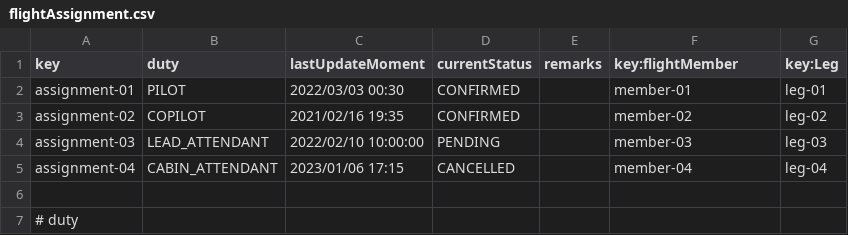
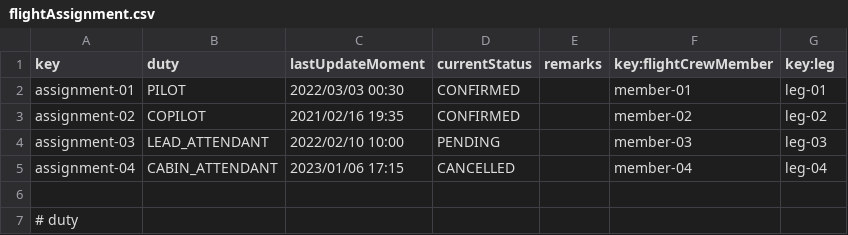
Before and after one commit to BVP2455/Acme-ANS-C2, a CSV file: src/main/resources/WEB-INF/data/sample/flightAssignment.csv, drawn as a sheet; only a part is shown.

Commit message:
fix(bug): seconds in date

```diff
--- a/src/main/resources/WEB-INF/data/sample/flightAssignment.csv
+++ b/src/main/resources/WEB-INF/data/sample/flightAssignment.csv
@@ -1,5 +1,5 @@
-key,duty,lastUpdateMoment,currentStatus,remarks,key:flightMember,key:Leg
+key,duty,lastUpdateMoment,currentStatus,remarks,key:flightCrewMember,key:leg
 assignment-01,PILOT,2022/03/03 00:30,CONFIRMED,"",member-01,leg-01
 assignment-02,COPILOT,2021/02/16 19:35,CONFIRMED,"",member-02,leg-02
-assignment-03,LEAD_ATTENDANT,2022/02/10 10:00:00,PENDING,"",member-03,leg-03
+assignment-03,LEAD_ATTENDANT,2022/02/10 10:00,PENDING,"",member-03,leg-03
 assignment-04,CABIN_ATTENDANT,2023/01/06 17:15,CANCELLED,"",member-04,leg-04
```
